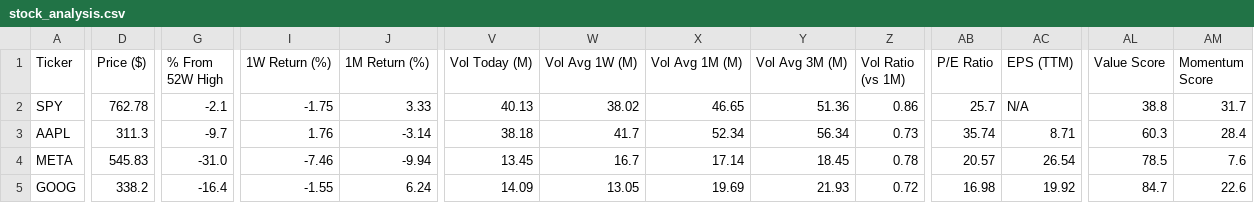
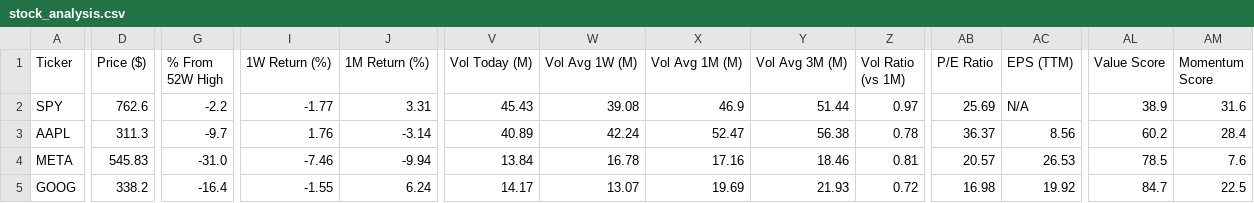
Before and after one commit to runyuzhang1007/stock-dashboard, a CSV file: stock_analysis.csv, drawn as a sheet; only a part is shown, gaps mark what is left out; the diff covers the shown part only; the diff names each change by its address in the sheet, - before the commit and + after, or states it on an @@ line.

```diff
--- a/stock_analysis.csv
+++ b/stock_analysis.csv
-D2 (Price ($)): 762.78
+D2 (Price ($)): 762.6
-G2 (% From 52W High): -2.1
+G2 (% From 52W High): -2.2
-I2 (1W Return (%)): -1.75
+I2 (1W Return (%)): -1.77
-J2 (1M Return (%)): 3.33
+J2 (1M Return (%)): 3.31
-V2 (Vol Today (M)): 40.13
+V2 (Vol Today (M)): 45.43
-W2 (Vol Avg 1W (M)): 38.02
+W2 (Vol Avg 1W (M)): 39.08
-X2 (Vol Avg 1M (M)): 46.65
+X2 (Vol Avg 1M (M)): 46.9
-Y2 (Vol Avg 3M (M)): 51.36
+Y2 (Vol Avg 3M (M)): 51.44
-Z2 (Vol Ratio (vs 1M)): 0.86
+Z2 (Vol Ratio (vs 1M)): 0.97
-AB2 (P/E Ratio): 25.7
+AB2 (P/E Ratio): 25.69
-AL2 (Value Score): 38.8
+AL2 (Value Score): 38.9
-AM2 (Momentum Score): 31.7
+AM2 (Momentum Score): 31.6
-V3 (Vol Today (M)): 38.18
+V3 (Vol Today (M)): 40.89
-W3 (Vol Avg 1W (M)): 41.7
+W3 (Vol Avg 1W (M)): 42.24
-X3 (Vol Avg 1M (M)): 52.34
+X3 (Vol Avg 1M (M)): 52.47
-Y3 (Vol Avg 3M (M)): 56.34
+Y3 (Vol Avg 3M (M)): 56.38
-Z3 (Vol Ratio (vs 1M)): 0.73
+Z3 (Vol Ratio (vs 1M)): 0.78
-AB3 (P/E Ratio): 35.74
+AB3 (P/E Ratio): 36.37
-AC3 (EPS (TTM)): 8.71
+AC3 (EPS (TTM)): 8.56
-AL3 (Value Score): 60.3
+AL3 (Value Score): 60.2
-V4 (Vol Today (M)): 13.45
+V4 (Vol Today (M)): 13.84
-W4 (Vol Avg 1W (M)): 16.7
+W4 (Vol Avg 1W (M)): 16.78
-X4 (Vol Avg 1M (M)): 17.14
+X4 (Vol Avg 1M (M)): 17.16
-Y4 (Vol Avg 3M (M)): 18.45
+Y4 (Vol Avg 3M (M)): 18.46
-Z4 (Vol Ratio (vs 1M)): 0.78
+Z4 (Vol Ratio (vs 1M)): 0.81
-AC4 (EPS (TTM)): 26.54
+AC4 (EPS (TTM)): 26.53
-V5 (Vol Today (M)): 14.09
+V5 (Vol Today (M)): 14.17
-W5 (Vol Avg 1W (M)): 13.05
+W5 (Vol Avg 1W (M)): 13.07
-AM5 (Momentum Score): 22.6
+AM5 (Momentum Score): 22.5
```
Also changed, not shown: 79 edited cells elsewhere in this file, 1 other file.
